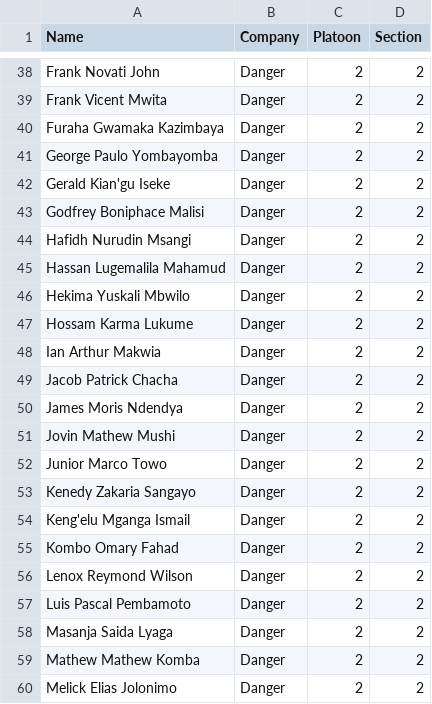
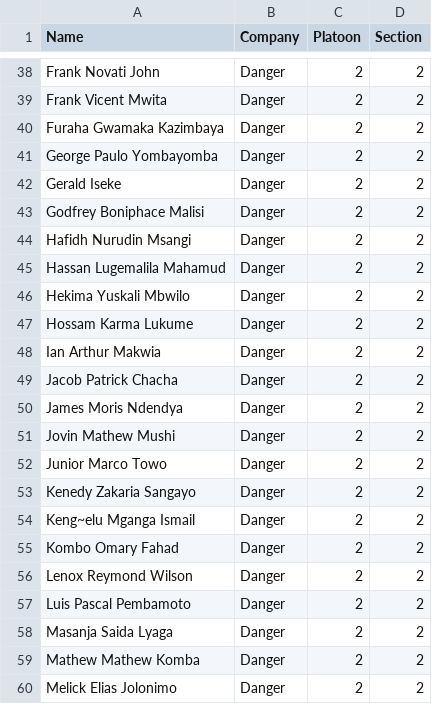
Before and after one commit to am3lue/makutupora, a CSV file: demo.csv, drawn as a sheet; only a part is shown, gaps mark what is left out.

Commit message:
Update demo.csv

```diff
--- a/demo.csv
+++ b/demo.csv
@@ -41,3 +41,3 @@ Furaha Gwamaka Kazimbaya,Danger,2,2
 George Paulo Yombayomba,Danger,2,2
-Gerald Kian'gu Iseke,Danger,2,2
+Gerald Iseke,Danger,2,2
 Godfrey Boniphace Malisi,Danger,2,2
@@ -53,3 +53,3 @@ Junior Marco Towo,Danger,2,2
 Kenedy Zakaria Sangayo,Danger,2,2
-Keng'elu Mganga Ismail,Danger,2,2
+Keng~elu Mganga Ismail,Danger,2,2
 Kombo Omary Fahad,Danger,2,2
```
